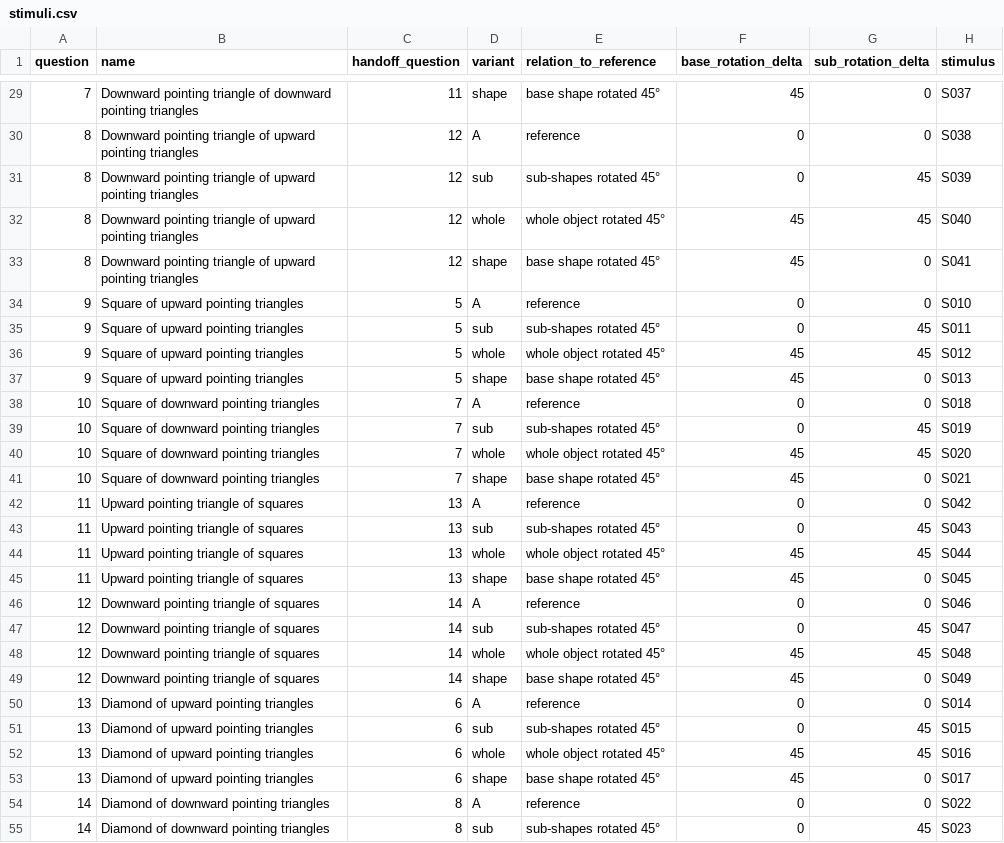
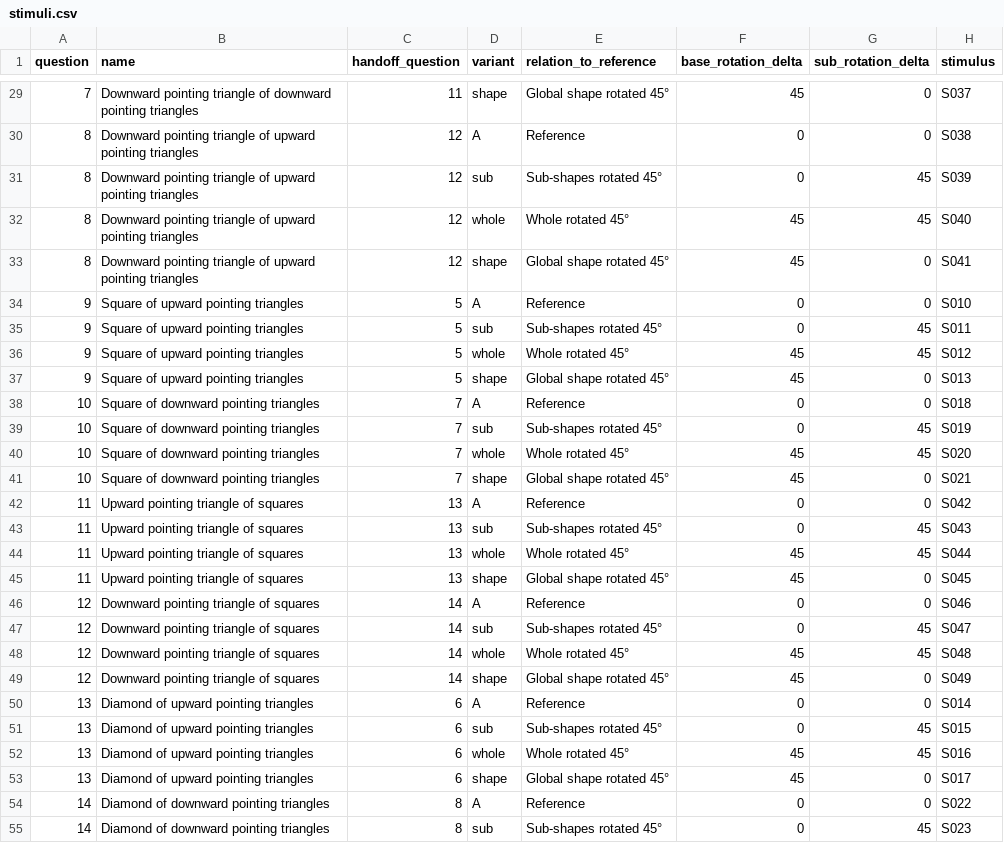
Before and after one commit to amittgur-dev/2AFC, a CSV file: data/rotation/stimuli.csv, drawn as a sheet; only a part is shown, gaps mark what is left out; the diff covers the shown part only; the diff names each change by its address in the sheet, - before the commit and + after, or states it on an @@ line.

```diff
--- a/data/rotation/stimuli.csv
+++ b/data/rotation/stimuli.csv
-E29 (relation_to_reference): base shape rotated 45°
+E29 (relation_to_reference): Global shape rotated 45°
-E30 (relation_to_reference): reference
+E30 (relation_to_reference): Reference
-E31 (relation_to_reference): sub-shapes rotated 45°
+E31 (relation_to_reference): Sub-shapes rotated 45°
-E32 (relation_to_reference): whole object rotated 45°
+E32 (relation_to_reference): Whole rotated 45°
-E33 (relation_to_reference): base shape rotated 45°
+E33 (relation_to_reference): Global shape rotated 45°
-E34 (relation_to_reference): reference
+E34 (relation_to_reference): Reference
-E35 (relation_to_reference): sub-shapes rotated 45°
+E35 (relation_to_reference): Sub-shapes rotated 45°
-E36 (relation_to_reference): whole object rotated 45°
+E36 (relation_to_reference): Whole rotated 45°
-E37 (relation_to_reference): base shape rotated 45°
+E37 (relation_to_reference): Global shape rotated 45°
-E38 (relation_to_reference): reference
+E38 (relation_to_reference): Reference
-E39 (relation_to_reference): sub-shapes rotated 45°
+E39 (relation_to_reference): Sub-shapes rotated 45°
-E40 (relation_to_reference): whole object rotated 45°
+E40 (relation_to_reference): Whole rotated 45°
-E41 (relation_to_reference): base shape rotated 45°
+E41 (relation_to_reference): Global shape rotated 45°
-E42 (relation_to_reference): reference
+E42 (relation_to_reference): Reference
-E43 (relation_to_reference): sub-shapes rotated 45°
+E43 (relation_to_reference): Sub-shapes rotated 45°
-E44 (relation_to_reference): whole object rotated 45°
+E44 (relation_to_reference): Whole rotated 45°
-E45 (relation_to_reference): base shape rotated 45°
+E45 (relation_to_reference): Global shape rotated 45°
-E46 (relation_to_reference): reference
+E46 (relation_to_reference): Reference
-E47 (relation_to_reference): sub-shapes rotated 45°
+E47 (relation_to_reference): Sub-shapes rotated 45°
-E48 (relation_to_reference): whole object rotated 45°
+E48 (relation_to_reference): Whole rotated 45°
-E49 (relation_to_reference): base shape rotated 45°
+E49 (relation_to_reference): Global shape rotated 45°
-E50 (relation_to_reference): reference
+E50 (relation_to_reference): Reference
-E51 (relation_to_reference): sub-shapes rotated 45°
+E51 (relation_to_reference): Sub-shapes rotated 45°
-E52 (relation_to_reference): whole object rotated 45°
+E52 (relation_to_reference): Whole rotated 45°
-E53 (relation_to_reference): base shape rotated 45°
+E53 (relation_to_reference): Global shape rotated 45°
-E54 (relation_to_reference): reference
+E54 (relation_to_reference): Reference
-E55 (relation_to_reference): sub-shapes rotated 45°
+E55 (relation_to_reference): Sub-shapes rotated 45°
```
Also changed, not shown: 37 edited cells elsewhere in this file, data/rotation/comparisons.csv, 5 other files.
